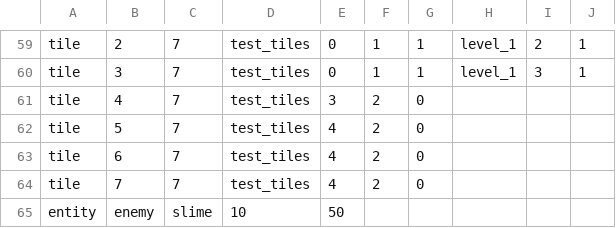
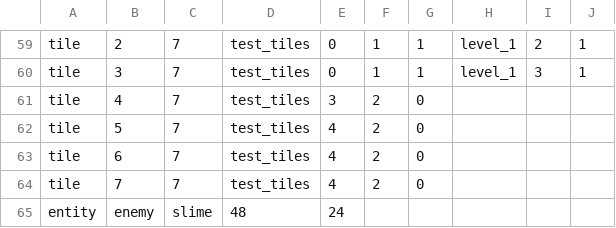
Before and after one commit to EntropyIs/ProjectMicroRes2020, a CSV file: ProjectMicroRes2020/Assets/Levels/level_0.csv, drawn as a sheet; only a part is shown, gaps mark what is left out.

Commit message:
Re-position slime

```diff
--- a/ProjectMicroRes2020/Assets/Levels/level_0.csv
+++ b/ProjectMicroRes2020/Assets/Levels/level_0.csv
@@ -64,2 +64,2 @@ tile,6,7,test_tiles,4,2,0
 tile,7,7,test_tiles,4,2,0
-entity,enemy,slime,10,50
+entity,enemy,slime,48,24
```
